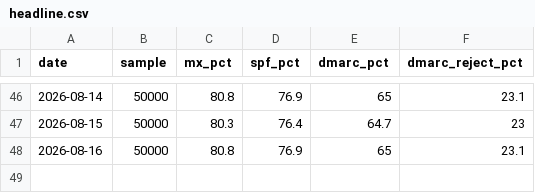
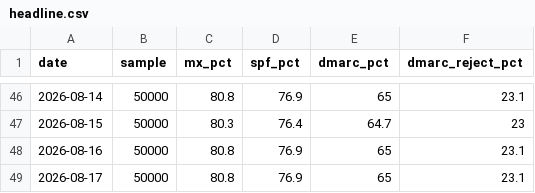
Before and after one commit to mailtester-ninja/email-deliverability-data, a CSV file: history/headline.csv, drawn as a sheet; only a part is shown, gaps mark what is left out; the diff names each change by its address in the sheet, - before the commit and + after, or states it on an @@ line.

Commit message:
data: daily update 2026-08-17

```diff
--- a/history/headline.csv
+++ b/history/headline.csv
+row 49: 2026-08-17 | 50000 | 80.8 | 76.9 | 65 | 23.1
```
Also changed, not shown: mx_provider_share.csv, 1 other file.
